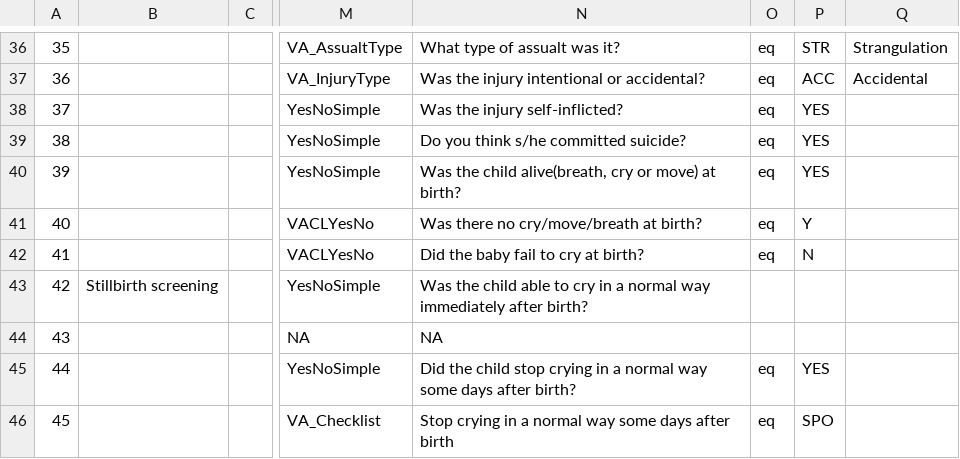
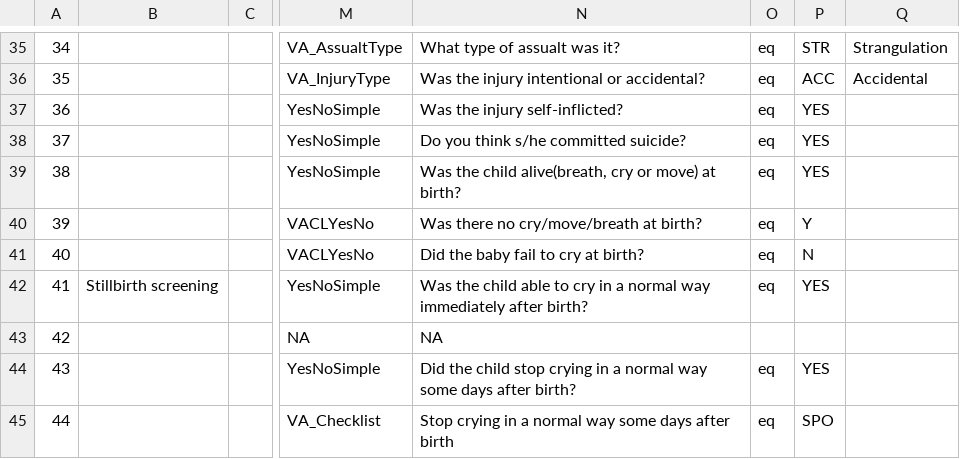
Before and after one commit to AHRIORG/VAConvert.jl, a CSV file: mapping/VAQ_to_InSilicoVA.csv, drawn as a sheet; only a part is shown, gaps mark what is left out; addresses are those after the commit; the diff covers the shown part only; the diff names each change by its address in the sheet, - before the commit and + after, or states it on an @@ line.

Commit message:
updating mapping files VAQ, VAP

```diff
--- a/mapping/VAQ_to_InSilicoVA.csv
+++ b/mapping/VAQ_to_InSilicoVA.csv
@@ column A renumbered from row 2 down @@
-O42: (empty)
+O42: eq
-P42: (empty)
+P42: YES
```
Also changed, not shown: 1 added row, 3 removed rows and 5 edited cells elsewhere in this file, mapping/VAP_to_InSilicoVA.csv, 2 other files.
